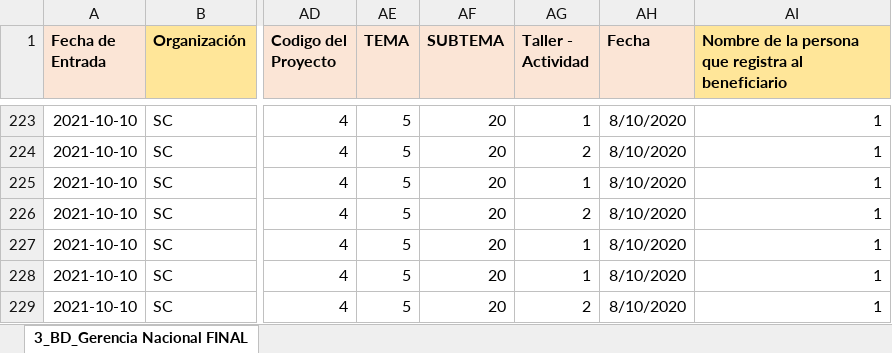
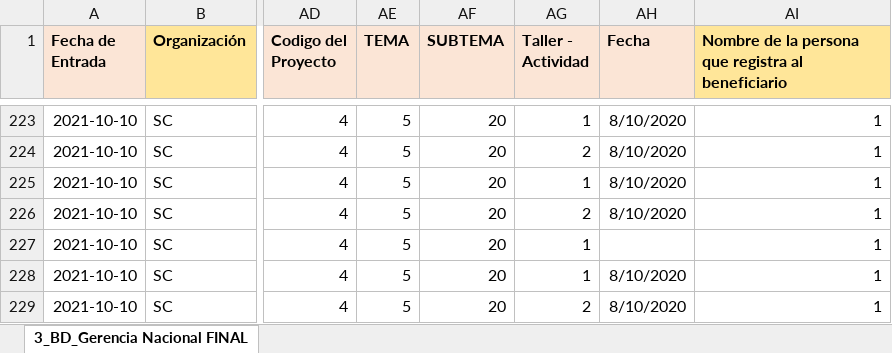
Before and after one commit to Ariano76/SCI, an Excel workbook: uploads/00_Subir_data_Formato Matriz Consultoria_BHA COVID_15_06_2022_100_casos_reports.xlsx, sheet 3_BD_Gerencia Nacional FINAL, drawn as a sheet; only a part is shown, gaps mark what is left out; values as stored, in another font and other column widths than the file's, no borders; the diff names each change by its address in the sheet, - before the commit and + after, or states it on an @@ line.

Commit message:
update validacion fechas modulo Gerencia OK

```diff
--- a/uploads/00_Subir_data_Formato Matriz Consultoria_BHA COVID_15_06_2022_100_casos_reports.xlsx (sheet 3_BD_Gerencia Nacional FINAL)
+++ b/uploads/00_Subir_data_Formato Matriz Consultoria_BHA COVID_15_06_2022_100_casos_reports.xlsx (sheet 3_BD_Gerencia Nacional FINAL)
-AH227 (Fecha): 8/10/2020
+AH227 (Fecha): (empty)
```
Also changed, not shown: uploads/00_Subir_data_Formato Matriz Consultoria_BHA COVID_15_06_2022_10_casos.xlsx, 2 other files.
